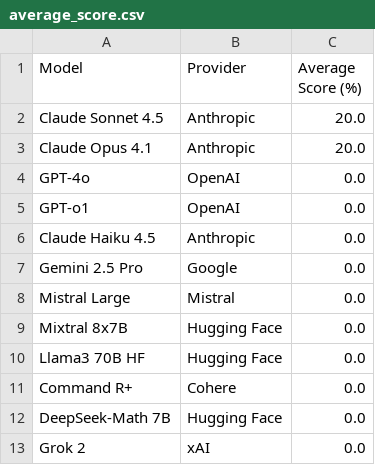
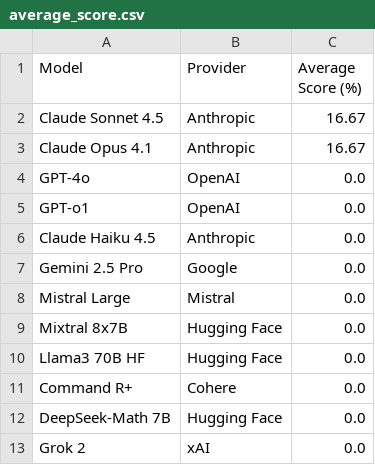
Before and after one commit to jaci-hub/divide21X, a CSV file: divide21x/leaderboards/2025-11/average_score.csv, drawn as a sheet.

```diff
--- a/divide21x/leaderboards/2025-11/average_score.csv
+++ b/divide21x/leaderboards/2025-11/average_score.csv
@@ -1,4 +1,4 @@
 Model,Provider,Average Score (%)
-Claude Sonnet 4.5,Anthropic,20.0
-Claude Opus 4.1,Anthropic,20.0
+Claude Sonnet 4.5,Anthropic,16.67
+Claude Opus 4.1,Anthropic,16.67
 GPT-4o,OpenAI,0.0
```
Also changed, not shown: divide21x/leaderboards/2025-11/average_proximity.csv, 3 other files.
